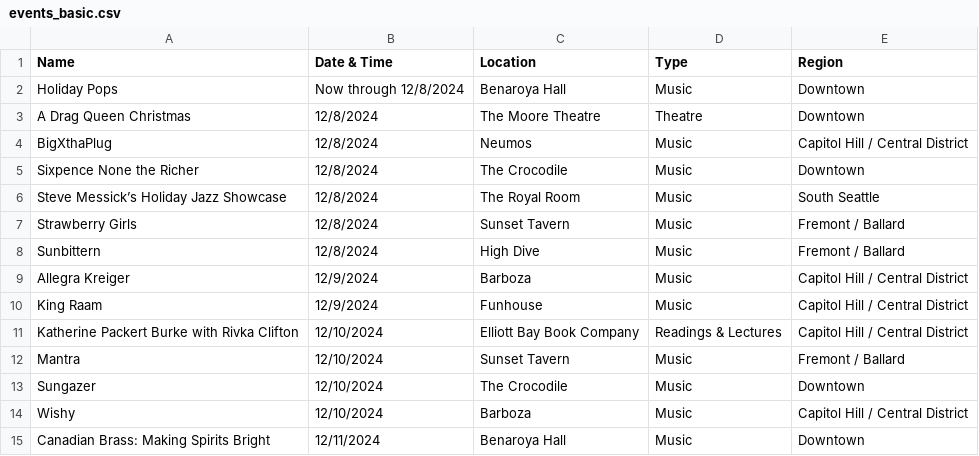
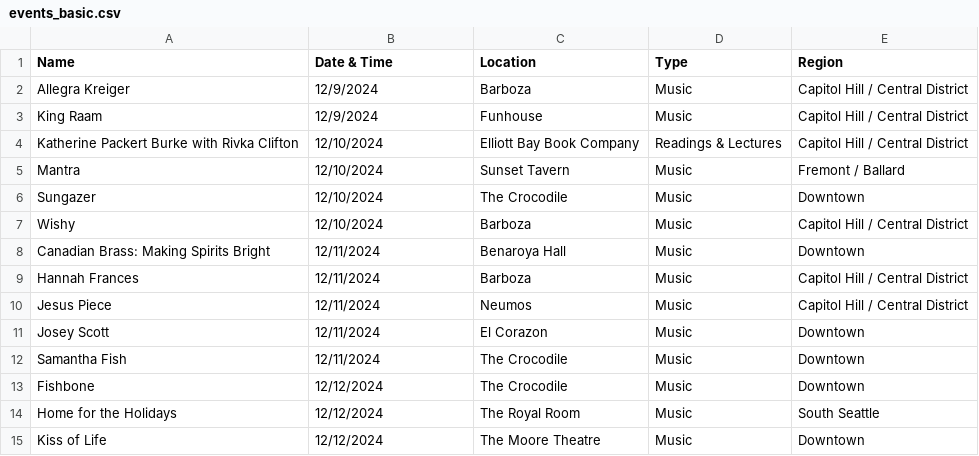
Before and after one commit to yeyfreya/TECHIN510_Lab4, a CSV file: events_basic.csv, drawn as a sheet; only a part is shown; the shorter side is filled out with more unchanged rows.

```diff
--- a/events_basic.csv
+++ b/events_basic.csv
@@ -1,9 +1,2 @@
 Name,Date & Time,Location,Type,Region
-Holiday Pops,Now through 12/8/2024,Benaroya Hall,Music,Downtown
-A Drag Queen Christmas,12/8/2024,The Moore Theatre,Theatre,Downtown
-BigXthaPlug,12/8/2024,Neumos,Music,Capitol Hill / Central District
-Sixpence None the Richer,12/8/2024,The Crocodile,Music,Downtown
-Steve Messick’s Holiday Jazz Showcase,12/8/2024,The Royal Room,Music,South Seattle
-Strawberry Girls,12/8/2024,Sunset Tavern,Music,Fremont / Ballard
-Sunbittern,12/8/2024,High Dive,Music,Fremont / Ballard
 Allegra Kreiger,12/9/2024,Barboza,Music,Capitol Hill / Central District
```
Also changed, not shown: events.csv, events_latlon.csv.
